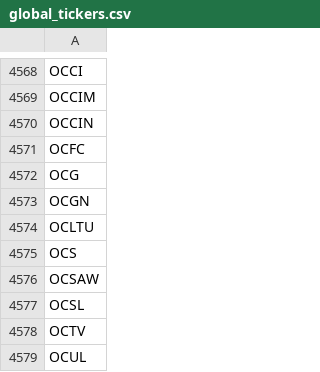
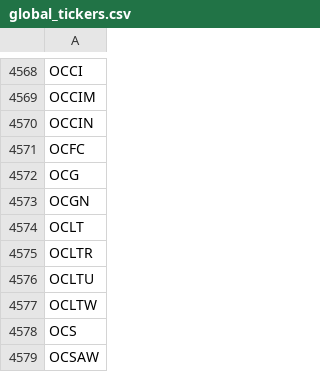
Before and after one commit to gitdhirajsv/Azalyst-Stock-Intelligence, a CSV file: global_tickers.csv, drawn as a sheet; only a part is shown, gaps mark what is left out; the shorter side is filled out with more unchanged rows; the diff names each change by its address in the sheet, - before the commit and + after, or states it on an @@ line.

```diff
--- a/global_tickers.csv
+++ b/global_tickers.csv
+row 4574: OCLT
+row 4575: OCLTR
+row 4577: OCLTW
```
Also changed, not shown: 5 other files.
